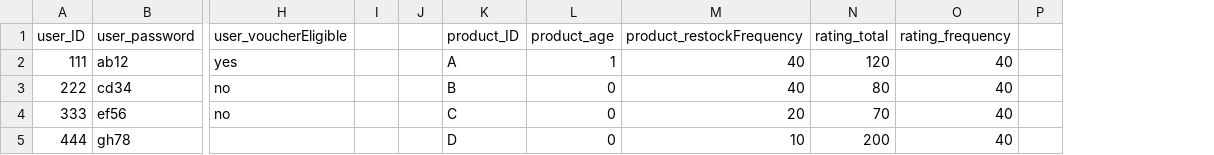
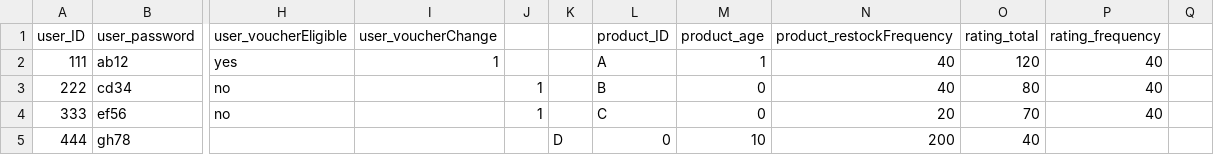
Before and after one commit to arsya-cyberxx/Software-Responsi, a CSV file: okedeh.csv, drawn as a sheet; only a part is shown, gaps mark what is left out; removed rows and columns are numbered as before the commit, all else as after; the diff names each change by its address in the sheet, - before the commit and + after, or states it on an @@ line.

Commit message:
Update okedeh.csv

```diff
--- a/okedeh.csv
+++ b/okedeh.csv
-column I, empty
-column J, empty
+column I (user_voucherChange), row 2: 1
+column J, rows 3-4: 1 | 1
+column K, row 5: D
-L5 (product_ID): D
+L5 (product_ID): 0
-M5 (product_age): 0
+M5 (product_age): 10
-N5 (product_restockFrequency): 10
+N5 (product_restockFrequency): 200
-O5 (rating_total): 200
+O5 (rating_total): 40
-P5 (rating_frequency): 40
+P5 (rating_frequency): (empty)
```
